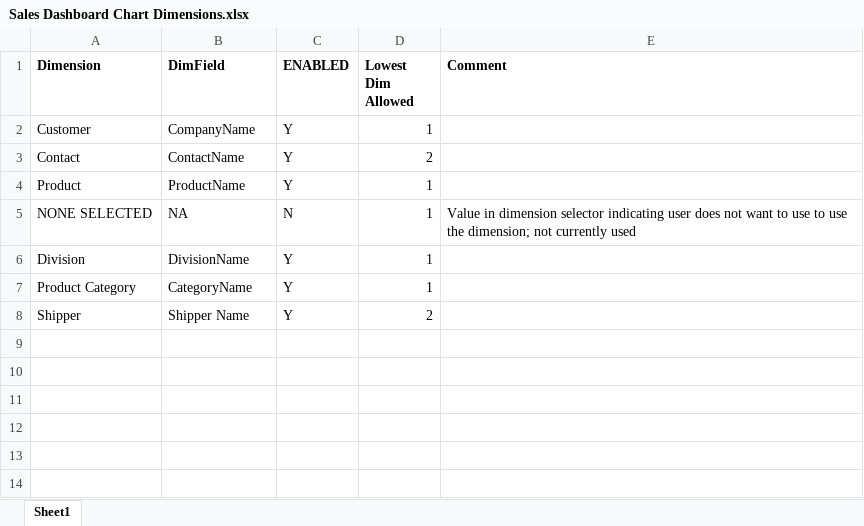
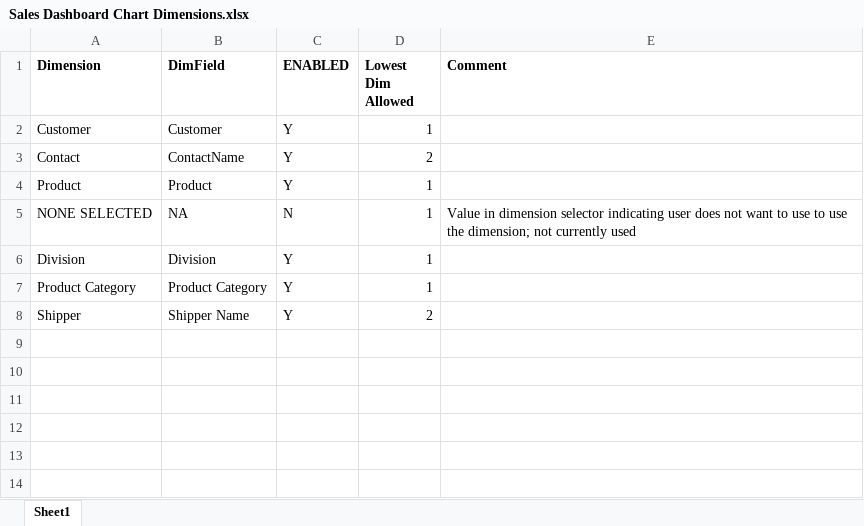
Before and after one commit to qlikperf/TSEEQ, an Excel workbook: Source Documents/TSEEQ Sales Sample/Variables/Sales Dashboard Chart Dimensions.xlsx, sheet Sheet1, drawn as a sheet; only a part is shown; values as stored, in another font and other column widths than the file's, no borders; conditional formats not drawn; the diff names each change by its address in the sheet, - before the commit and + after, or states it on an @@ line.

```diff
--- a/Source Documents/TSEEQ Sales Sample/Variables/Sales Dashboard Chart Dimensions.xlsx (sheet Sheet1)
+++ b/Source Documents/TSEEQ Sales Sample/Variables/Sales Dashboard Chart Dimensions.xlsx (sheet Sheet1)
-B2 (DimField): CompanyName
+B2 (DimField): Customer
-B4 (DimField): ProductName
+B4 (DimField): Product
-B6 (DimField): DivisionName
+B6 (DimField): Division
-B7 (DimField): CategoryName
+B7 (DimField): Product Category
```
Also changed, not shown: Source Documents/TSEEQ Sales Sample/Variables/Sales Dashboard Chart Measures.xlsx, Source Documents/TSEEQ Sales Sample/Variables/Sales Dashboard Selection Pane Fields.xlsx, 20 other files.
